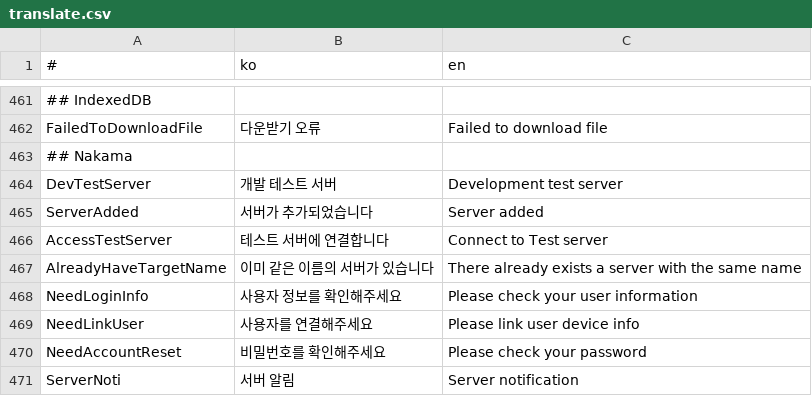
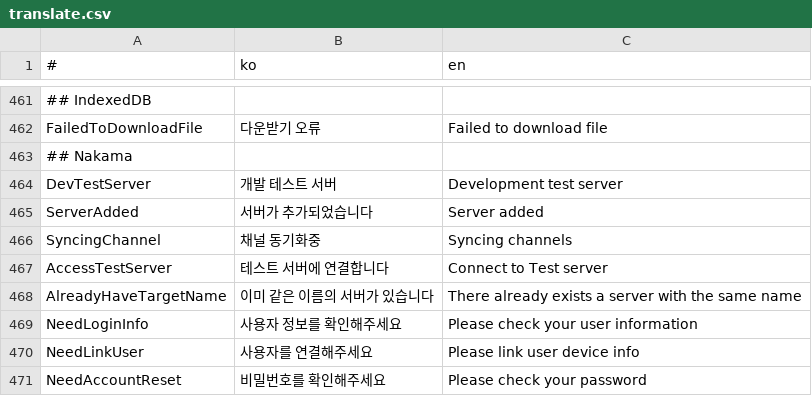
Before and after one commit to is2you2/pjcone, a CSV file: src/assets/data/translate.csv, drawn as a sheet; only a part is shown, gaps mark what is left out; the shorter side is filled out with more unchanged rows.

```diff
--- a/src/assets/data/translate.csv
+++ b/src/assets/data/translate.csv
@@ -465,2 +465,3 @@ DevTestServer,개발 테스트 서버,Development test server
 ServerAdded,서버가 추가되었습니다,Server added
+SyncingChannel,채널 동기화중,Syncing channels
 AccessTestServer,테스트 서버에 연결합니다,Connect to Test server
```
Also changed, not shown: 1 other file.
